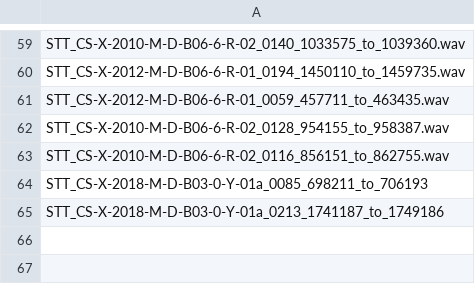
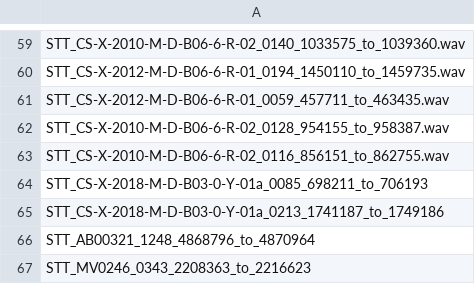
Before and after one commit to OpenPecha/stt-combine-datasets, a CSV file: 04_bad_apples.csv, drawn as a sheet; only a part is shown, gaps mark what is left out; the diff names each change by its address in the sheet, - before the commit and + after, or states it on an @@ line.

```diff
--- a/04_bad_apples.csv
+++ b/04_bad_apples.csv
+row 66: STT_AB00321_1248_4868796_to_4870964
+row 67: STT_MV0246_0343_2208363_to_2216623
```
Also changed, not shown: 2 other files.
